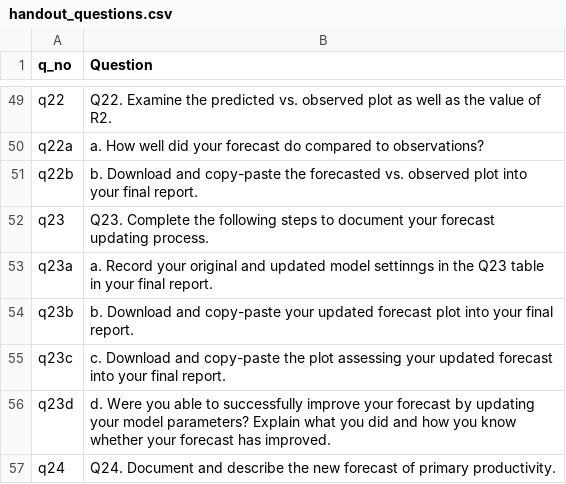
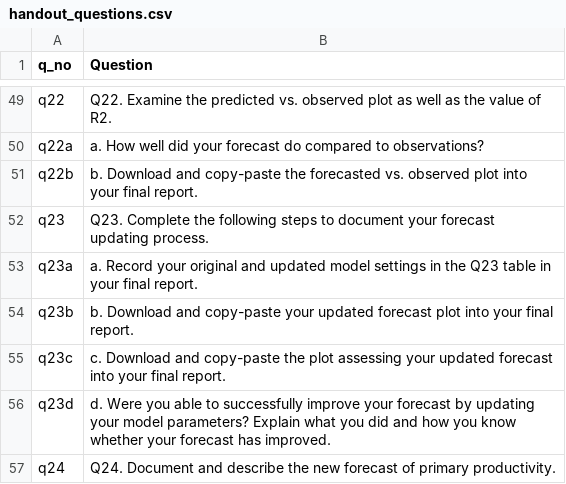
Before and after one commit to MacrosystemsEDDIE/module5, a CSV file: app/data/handout_questions.csv, drawn as a sheet; only a part is shown, gaps mark what is left out.

```diff
--- a/app/data/handout_questions.csv
+++ b/app/data/handout_questions.csv
@@ -52,3 +52,3 @@ q22b,b. Download and copy-paste the forecasted vs. observed plot into your final
 q23,Q23. Complete the following steps to document your forecast updating process.
-q23a,a. Record your original and updated model settinngs in the Q23 table in your final report.
+q23a,a. Record your original and updated model settings in the Q23 table in your final report.
 q23b,b. Download and copy-paste your updated forecast plot into your final report.
```
Also changed, not shown: app/data/module_text.csv, 4 other files.
